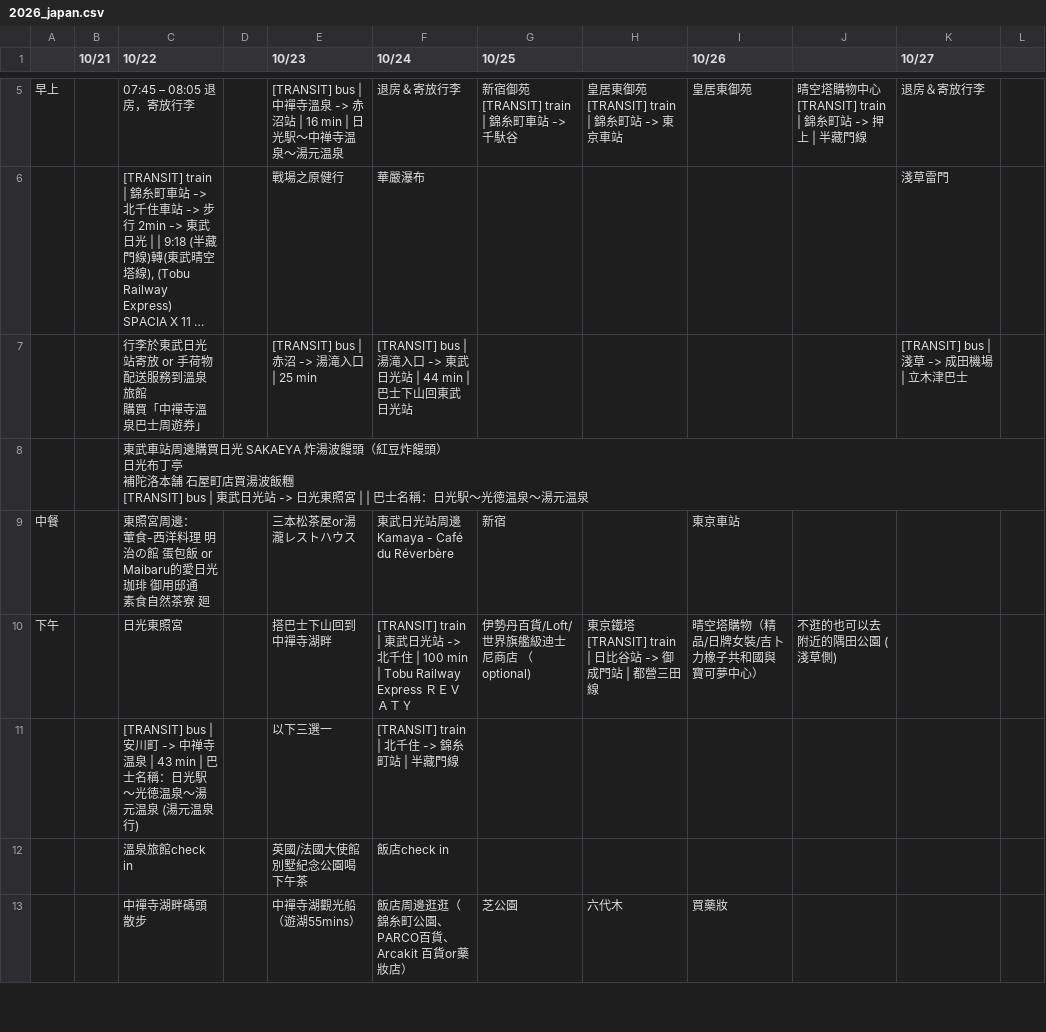
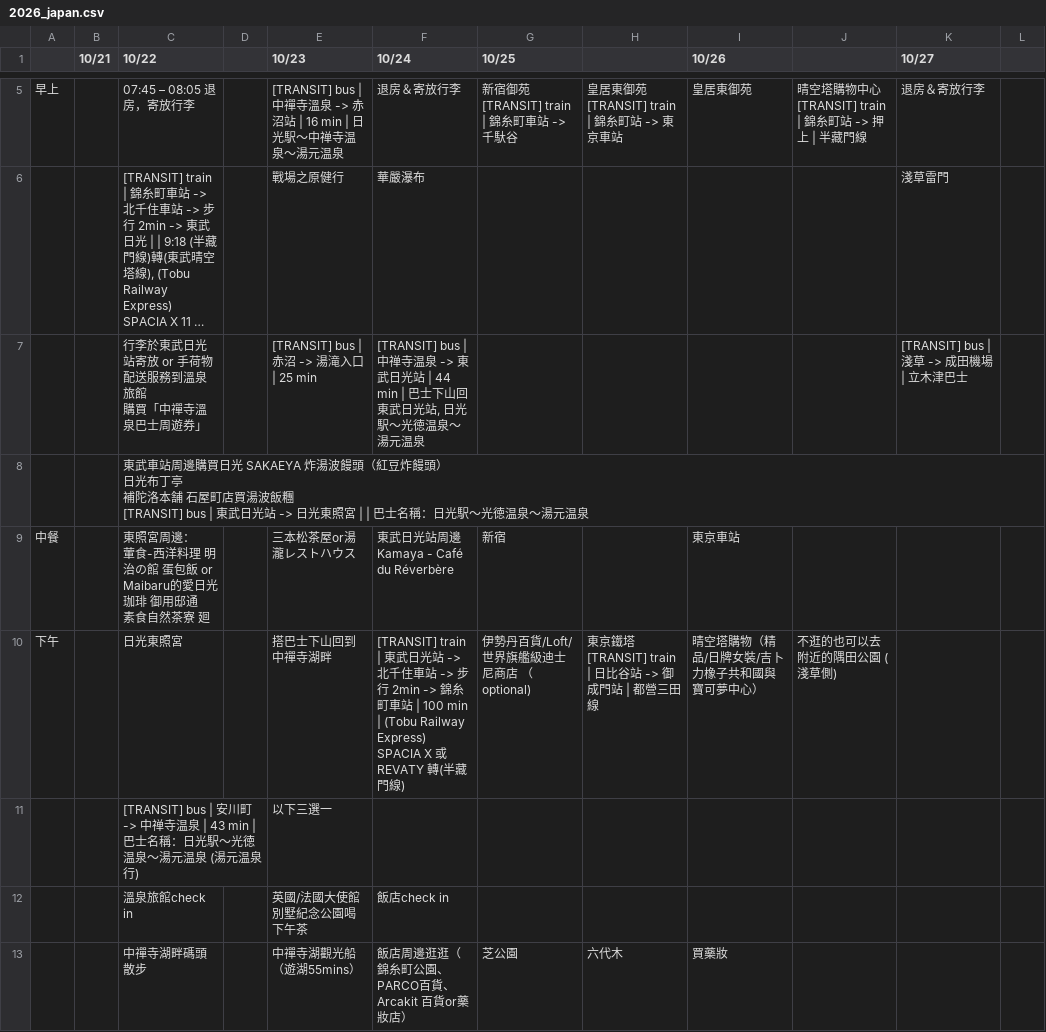
Before and after one commit to toyo0103/tokyo-family-trip-2026, a CSV file: 2026_japan.csv, drawn as a sheet; only a part is shown, gaps mark what is left out; long unchanged cells end in …; the diff names each change by its address in the sheet, - before the commit and + after, or states it on an @@ line.

Commit message:
fix: correct day 4 transit routes from chuzenji and to kinshicho

```diff
--- a/2026_japan.csv
+++ b/2026_japan.csv
-F7 (10/24): [TRANSIT] bus | 湯滝入口 -> 東武日光站 | 44 min | 巴士下山回東武日光站
+F7 (10/24): [TRANSIT] bus | 中禅寺温泉 -> 東武日光站 | 44 min | 巴士下山回東武日光站, 日光駅～光徳温泉～湯元温泉
-F10 (10/24): …千住 | 100 min | Tobu Railway Express ＲＥＶＡＴＹ
+F10 (10/24): …千住車站 -> 步行 2min -> 錦糸町車站 | 100 min | (Tobu Railway Express) SPACIA X 或 REVATY 轉(半藏門線)
-F11 (10/24): [TRANSIT] train | 北千住 -> 錦糸町站 | 半藏門線
+F11 (10/24): (empty)
```
Also changed, not shown: 1 other file.
